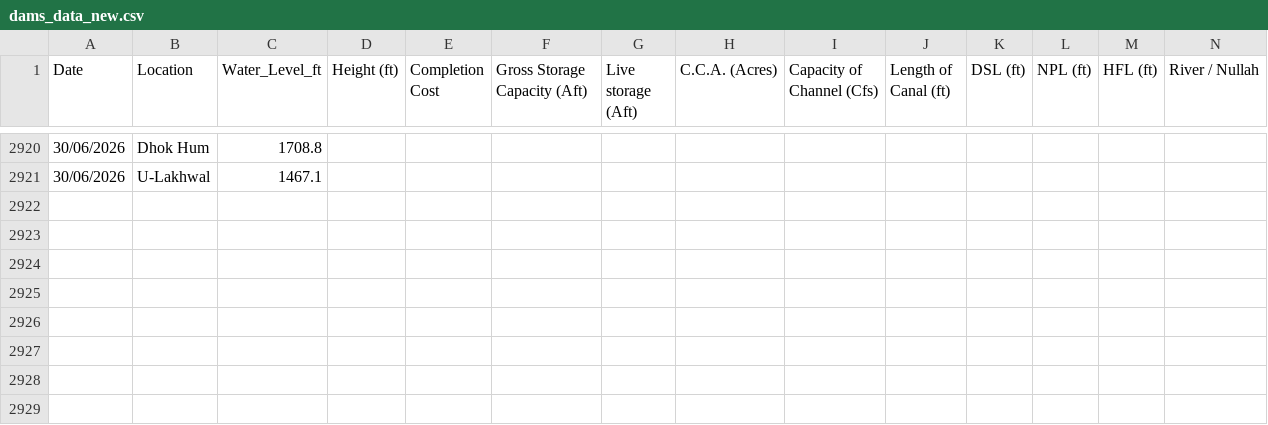
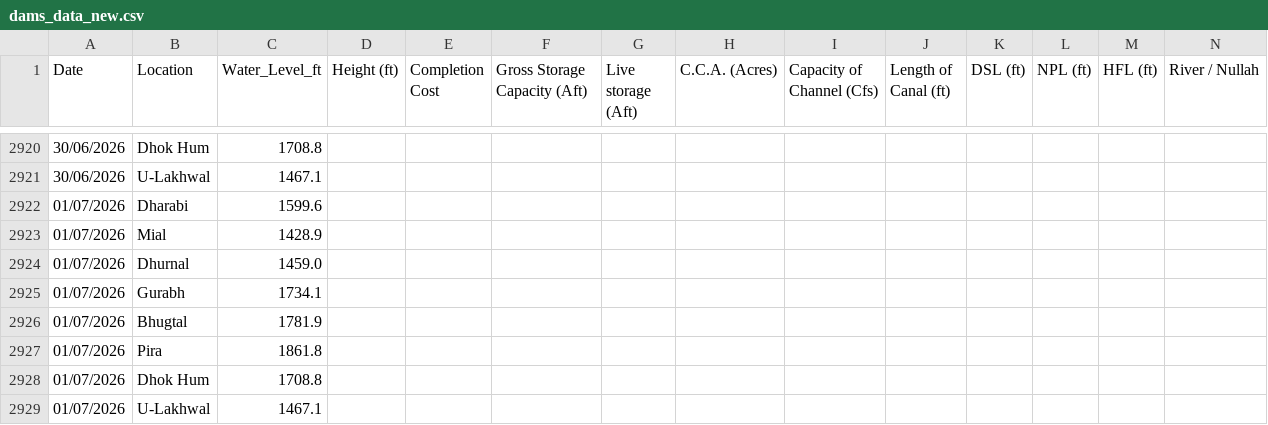
Before and after one commit to Junaid07/Antigravity_WL, a CSV file: dams_data_new.csv, drawn as a sheet; only a part is shown, gaps mark what is left out; rows hold the shown columns only; the diff names each change by its address in the sheet, - before the commit and + after, or states it on an @@ line.

Commit message:
updated water levels for 01/07/2026

```diff
--- a/dams_data_new.csv
+++ b/dams_data_new.csv
+row 2922: 01/07/2026 | Dharabi | 1599.6
+row 2923: 01/07/2026 | Mial | 1428.9
+row 2924: 01/07/2026 | Dhurnal | 1459.0
+row 2925: 01/07/2026 | Gurabh | 1734.1
+row 2926: 01/07/2026 | Bhugtal | 1781.9
+row 2927: 01/07/2026 | Pira | 1861.8
+row 2928: 01/07/2026 | Dhok Hum | 1708.8
+row 2929: 01/07/2026 | U-Lakhwal | 1467.1
```
